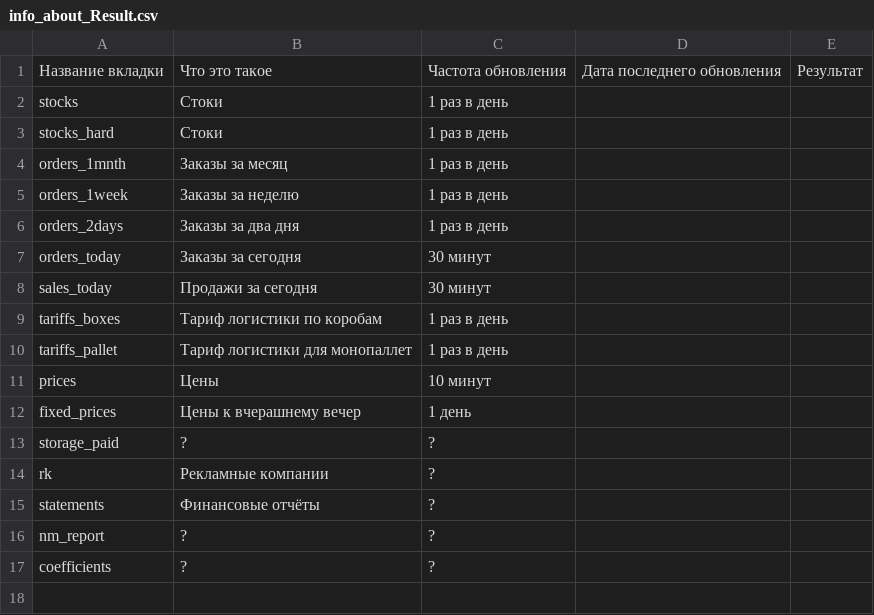
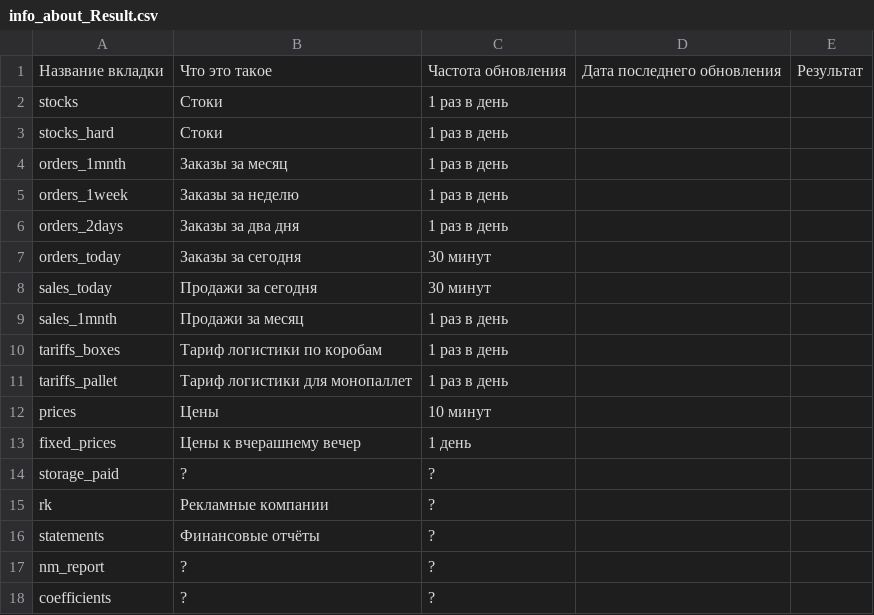
Before and after one commit to Alex714K/apiM, a CSV file: plugins/Wildberries/data/info_about_Result.csv, drawn as a sheet; the diff names each change by its address in the sheet, - before the commit and + after, or states it on an @@ line.

Commit message:
Добавил sales_1mnth

```diff
--- a/plugins/Wildberries/data/info_about_Result.csv
+++ b/plugins/Wildberries/data/info_about_Result.csv
+row 9: sales_1mnth | Продажи за месяц | 1 раз в день
```
Also changed, not shown: 3 other files.
